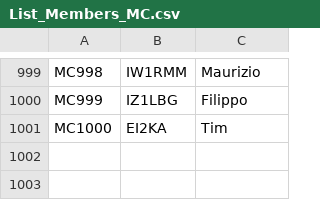
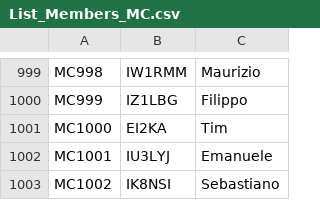
Before and after one commit to bjornekelund/dxlog, a CSV file: mcdqp/List_Members_MC.csv, drawn as a sheet; only a part is shown, gaps mark what is left out.

```diff
--- a/mcdqp/List_Members_MC.csv
+++ b/mcdqp/List_Members_MC.csv
@@ -1001 +1001,3 @@ MC999;IZ1LBG;Filippo
 MC1000;EI2KA;Tim
+MC1001;IU3LYJ;Emanuele
+MC1002;IK8NSI;Sebastiano
```
Also changed, not shown: 21 other files.
